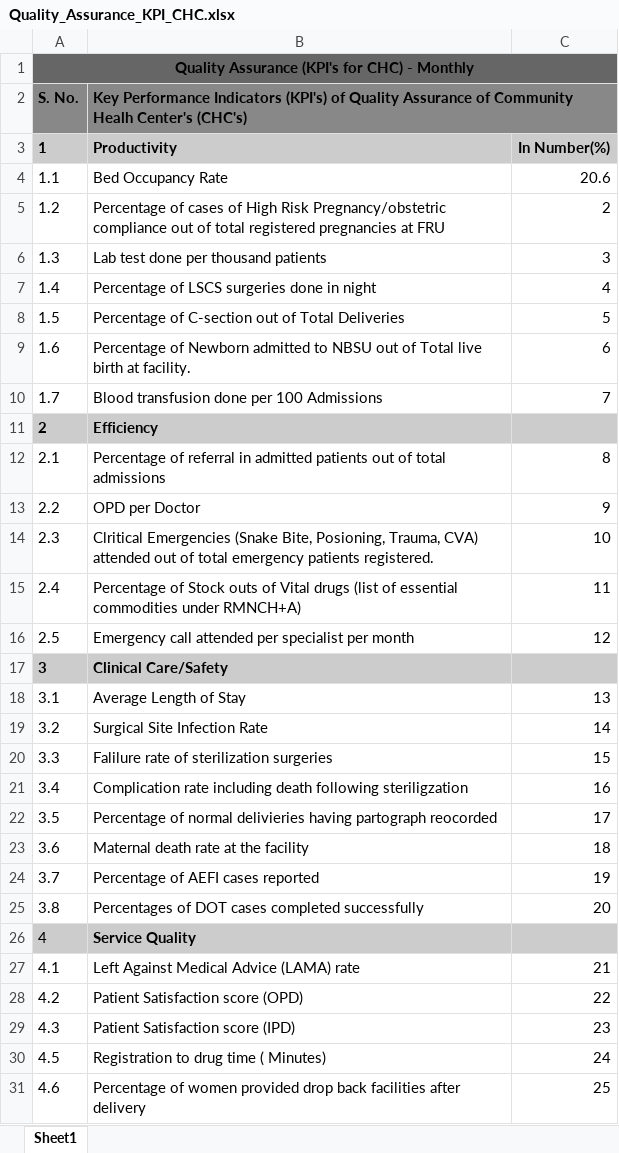
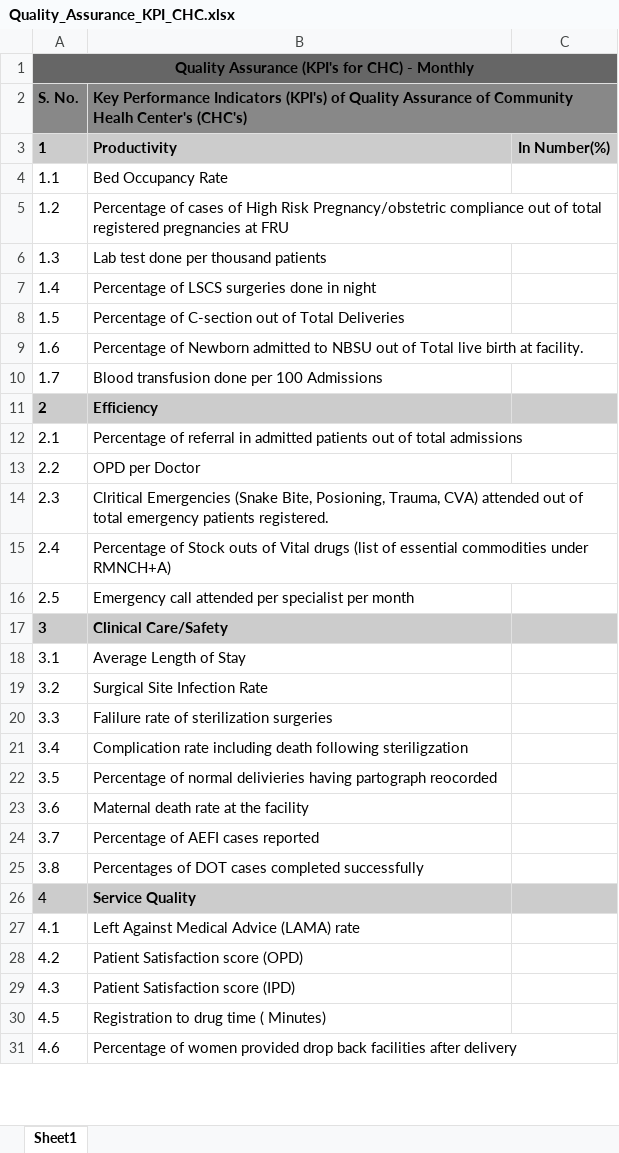
Before and after one commit to hispindia/Apps-Development, an Excel workbook: components/download_templates/templates/Quality_Assurance_KPI_CHC.xlsx, sheet Sheet1, drawn as a sheet; only a part is shown; values as stored, in another font and other column widths than the file's, no borders; the diff covers the shown part only; the diff names each change by its address in the sheet, - before the commit and + after, or states it on an @@ line.

Commit message:
update sample templates downloads for HP Kayakalp-program

```diff
--- a/components/download_templates/templates/Quality_Assurance_KPI_CHC.xlsx (sheet Sheet1)
+++ b/components/download_templates/templates/Quality_Assurance_KPI_CHC.xlsx (sheet Sheet1)
-C4: 20.6
+C4: (empty)
-C5: 2
+C5: (empty)
-C6: 3
+C6: (empty)
-C7: 4
+C7: (empty)
-C8: 5
+C8: (empty)
-C9: 6
+C9: (empty)
-C10: 7
+C10: (empty)
-C12: 8
+C12: (empty)
-C13: 9
+C13: (empty)
-C14: 10
+C14: (empty)
-C15: 11
+C15: (empty)
-C16: 12
+C16: (empty)
-C18: 13
+C18: (empty)
-C19: 14
+C19: (empty)
-C20: 15
+C20: (empty)
-C21: 16
+C21: (empty)
-C22: 17
+C22: (empty)
-C23: 18
+C23: (empty)
-C24: 19
+C24: (empty)
-C25: 20
+C25: (empty)
-C27: 21
+C27: (empty)
-C28: 22
+C28: (empty)
-C29: 23
+C29: (empty)
-C30: 24
+C30: (empty)
-C31: 25
+C31: (empty)
```
Also changed, not shown: 9 edited cells elsewhere in this sheet, components/download_templates/templates/Kayakalp_CH_DH_CHC_Excel_Import_Template.xlsx, components/download_templates/templates/Kayakalp_PHC_Bedded_Excel_Import_Template.xlsx, 3 other files.
